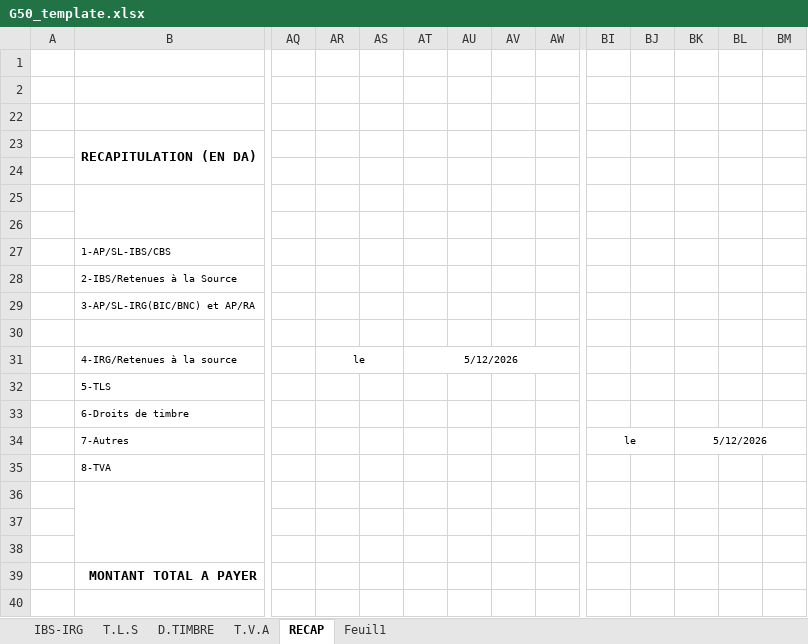
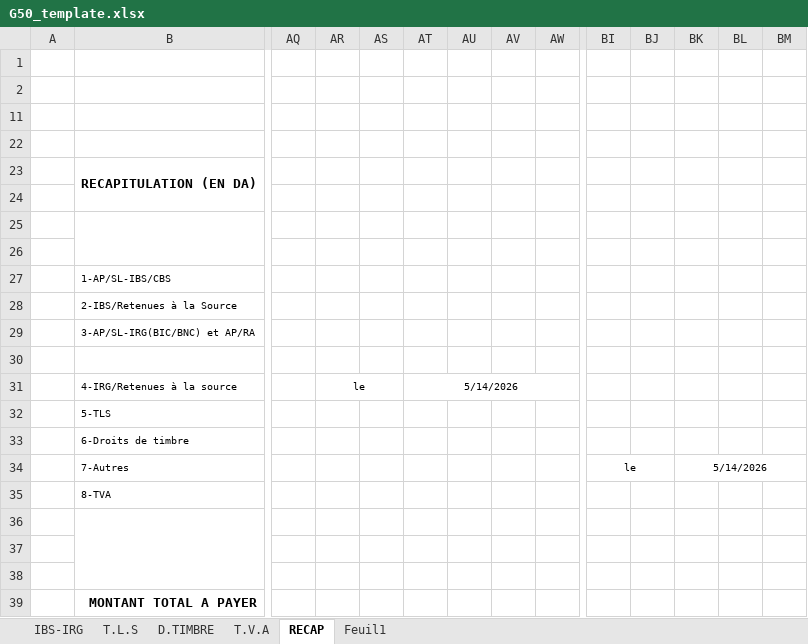
Before and after one commit to elbatoul93/accountant-client-link, an Excel workbook: public/templates/G50_template.xlsx, sheet RECAP, drawn as a sheet; only a part is shown, gaps mark what is left out; values as stored, in another font and other column widths than the file's, no borders; rows hold the shown columns only; the diff names each change by its address in the sheet, - before the commit and + after, or states it on an @@ line.

```diff
--- a/public/templates/G50_template.xlsx (sheet RECAP)
+++ b/public/templates/G50_template.xlsx (sheet RECAP)
+row 22: (empty)
-AT31: 5/12/2026
+AT31: 5/14/2026
-BK34: 5/12/2026
+BK34: 5/14/2026
```
Also changed, not shown: sheet IBS-IRG, charts or pictures.
